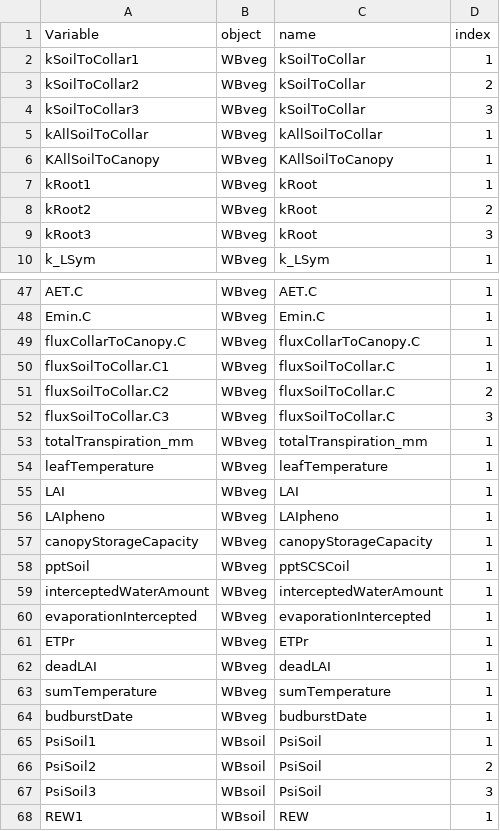
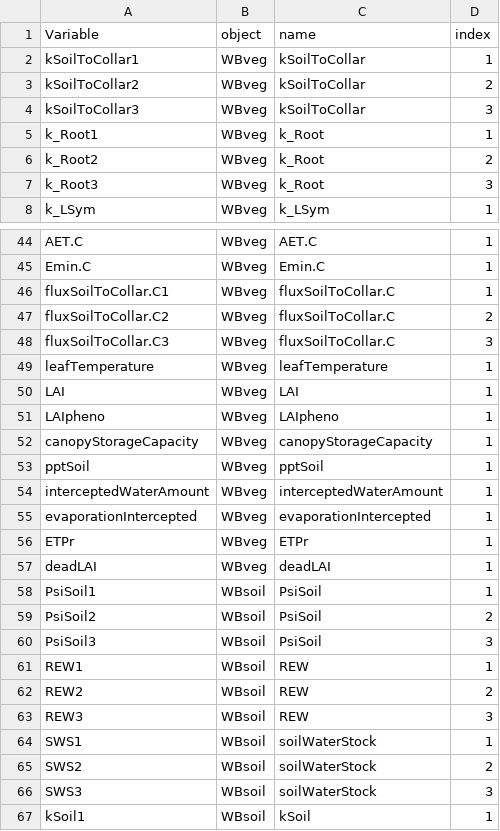
Before and after one commit to julien-ruffault/SurEau-Ecos, a CSV file: functions/output_ref.csv, drawn as a sheet; only a part is shown, gaps mark what is left out; the shorter side is filled out with more unchanged rows; the diff covers the shown part only.

Commit message:
add reference simulation for diagnostic + improve output

```diff
--- a/functions/output_ref.csv
+++ b/functions/output_ref.csv
@@ -4,7 +4,5 @@ kSoilToCollar2;WBveg;kSoilToCollar;2
 kSoilToCollar3;WBveg;kSoilToCollar;3
-kAllSoilToCollar;WBveg;kAllSoilToCollar;1
-KAllSoilToCanopy;WBveg;KAllSoilToCanopy;1
-kRoot1;WBveg;kRoot;1
-kRoot2;WBveg;kRoot;2
-kRoot3;WBveg;kRoot;3
+k_Root1;WBveg;k_Root;1
+k_Root2;WBveg;k_Root;2
+k_Root3;WBveg;k_Root;3
 k_LSym;WBveg;k_LSym;1
@@ -48,3 +45,2 @@ AET.C;WBveg;AET.C;1
 Emin.C;WBveg;Emin.C;1
-fluxCollarToCanopy.C;WBveg;fluxCollarToCanopy.C;1
 fluxSoilToCollar.C1;WBveg;fluxSoilToCollar.C;1
@@ -52,3 +48,2 @@ fluxSoilToCollar.C2;WBveg;fluxSoilToCollar.C;2
 fluxSoilToCollar.C3;WBveg;fluxSoilToCollar.C;3
-totalTranspiration_mm;WBveg;totalTranspiration_mm;1
 leafTemperature;WBveg;leafTemperature;1
@@ -58 +53 @@ canopyStorageCapacity ;WBveg;canopyStorageCapacity ;1
-pptSoil;WBveg;pptSCSCoil;1
+pptSoil;WBveg;pptSoil;1
@@ -62,4 +57,2 @@ ETPr;WBveg;ETPr;1
 deadLAI;WBveg;deadLAI;1
-sumTemperature;WBveg;sumTemperature;1
-budburstDate;WBveg;budburstDate;1
 PsiSoil1;WBsoil;PsiSoil;1
```
Also changed, not shown: 1 removed row and 9 edited cells elsewhere in this file, datasets/test_data/Parameters_test_quercus_champenoux_evergreen.csv, 21 other files.
